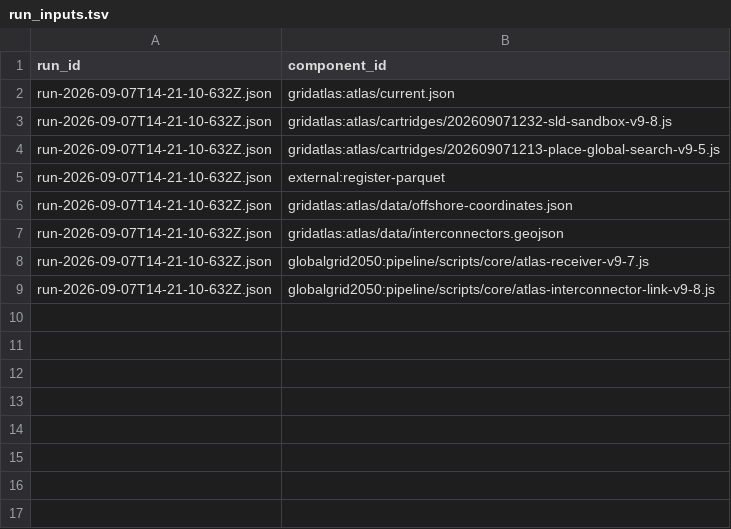
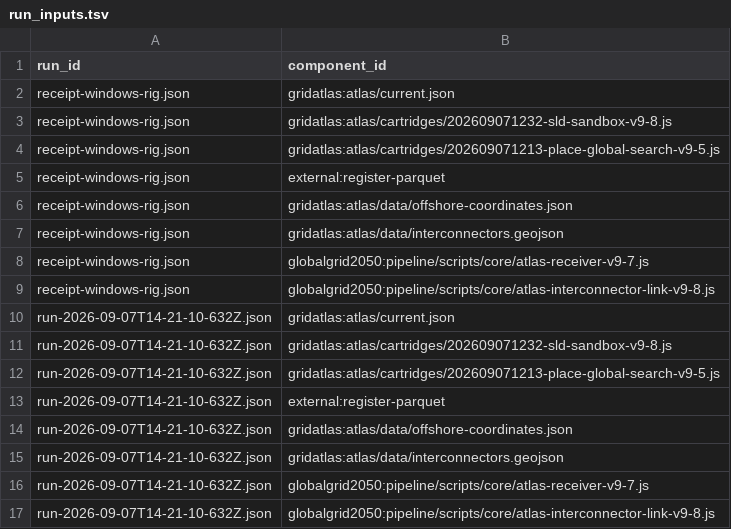
Before and after one commit to Ventusltd/testcode, a TSV file: sandbox/pairs/20260907T141211Z-W/relational/run_inputs.tsv, drawn as a sheet; the diff names each change by its address in the sheet, - before the commit and + after, or states it on an @@ line.

```diff
--- a/sandbox/pairs/20260907T141211Z-W/relational/run_inputs.tsv
+++ b/sandbox/pairs/20260907T141211Z-W/relational/run_inputs.tsv
+row 2: receipt-windows-rig.json | gridatlas:atlas/current.json
+row 3: receipt-windows-rig.json | gridatlas:atlas/cartridges/202609071232-sld-sandbox-v9-8.js
+row 4: receipt-windows-rig.json | gridatlas:atlas/cartridges/202609071213-place-global-search-v9-5.js
+row 5: receipt-windows-rig.json | external:register-parquet
+row 6: receipt-windows-rig.json | gridatlas:atlas/data/offshore-coordinates.json
+row 7: receipt-windows-rig.json | gridatlas:atlas/data/interconnectors.geojson
+row 8: receipt-windows-rig.json | globalgrid2050:pipeline/scripts/core/atlas-receiver-v9-7.js
+row 9: receipt-windows-rig.json | globalgrid2050:pipeline/scripts/core/atlas-interconnector-link-v9-8.js
```
Also changed, not shown: sandbox/pairs/20260907T141211Z-W/relational/observations.tsv, sandbox/pairs/20260907T141211Z-W/relational/test_cases.tsv, 11 other files.
